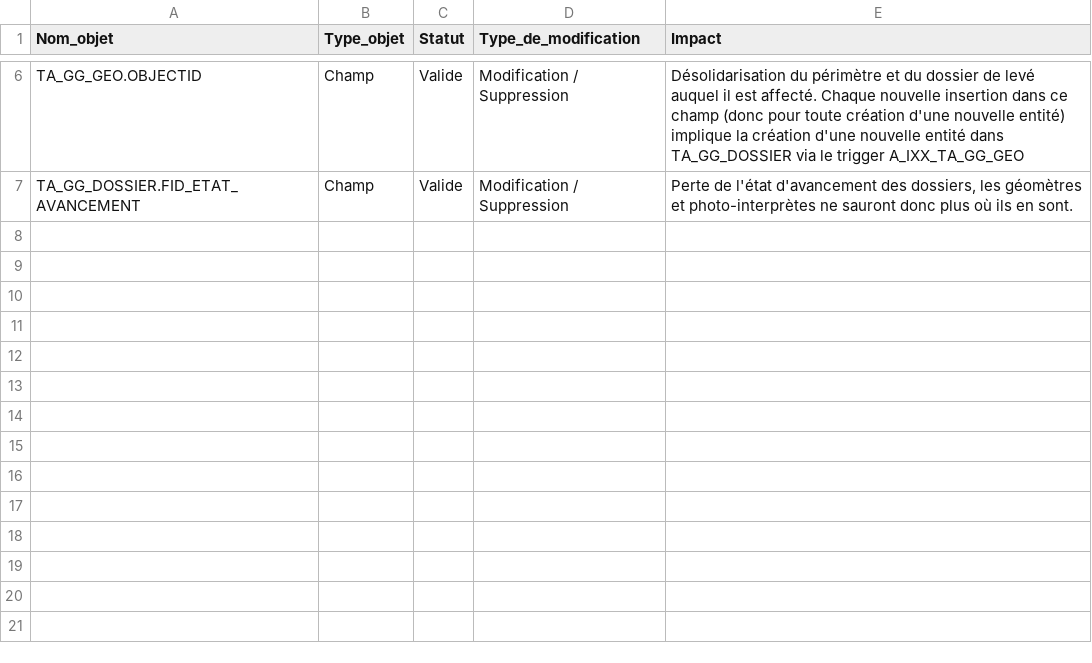
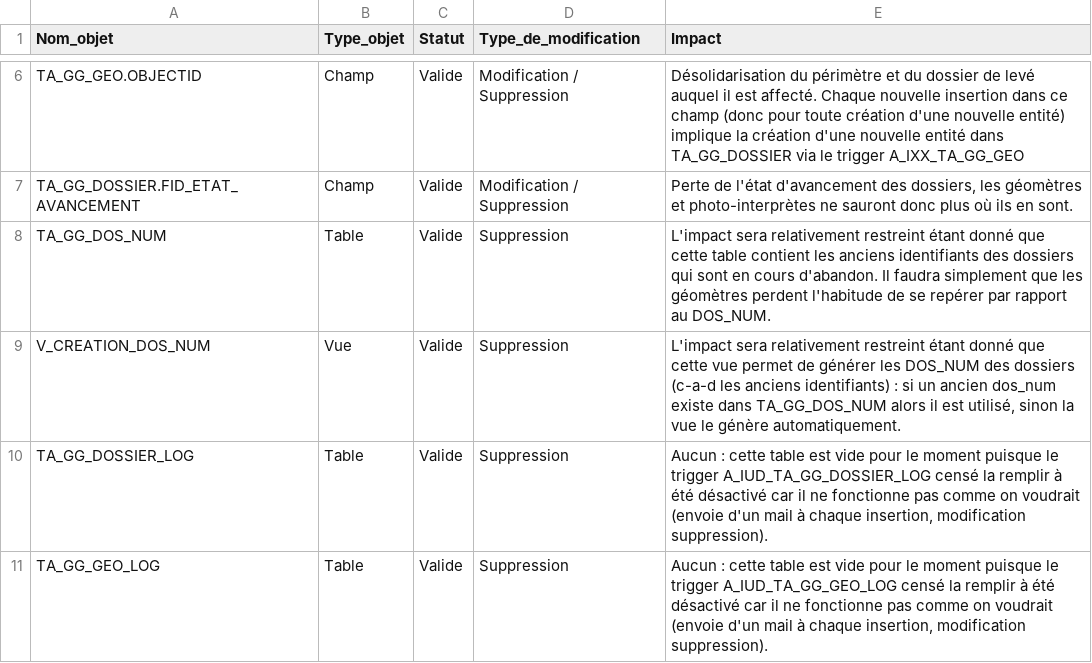
Before and after one commit to meldig/SQL, a TSV file: doc/gestiongeo/etude_impact_modification_gestiongeo.tsv, drawn as a sheet; only a part is shown, gaps mark what is left out.

Commit message:
Rajout des objets pour gérer les DOS_NUM et les tables de logs

```diff
--- a/doc/gestiongeo/etude_impact_modification_gestiongeo.tsv
+++ b/doc/gestiongeo/etude_impact_modification_gestiongeo.tsv
@@ -7 +7,5 @@ TA_GG_GEO.OBJECTID	Champ	Valide	Modification / Suppression	Désolidarisation du
 TA_GG_DOSSIER.FID_ETAT_AVANCEMENT	Champ	Valide	Modification / Suppression	Perte de l'état d'avancement des dossiers, les géomètres et photo-interprètes ne sauront donc plus où ils en sont.
+TA_GG_DOS_NUM	Table	Valide	Suppression	L'impact sera relativement restreint étant donné que cette table contient les anciens identifiants des dossiers qui sont en cours d'abandon. Il faudra simplement que les géomètres perdent l'habitude de se repérer par rapport au DOS_NUM.
+V_CREATION_DOS_NUM	Vue	Valide	Suppression	L'impact sera relativement restreint étant donné que cette vue permet de générer les DOS_NUM des dossiers (c-a-d les anciens identifiants) : si un ancien dos_num existe dans TA_GG_DOS_NUM alors il est utilisé, sinon la vue le génère automatiquement.
+TA_GG_DOSSIER_LOG	Table	Valide	Suppression	Aucun : cette table est vide pour le moment puisque le trigger A_IUD_TA_GG_DOSSIER_LOG censé la remplir à été désactivé car il ne fonctionne pas comme on voudrait (envoie d'un mail à chaque insertion, modification suppression).
+TA_GG_GEO_LOG	Table	Valide	Suppression	Aucun : cette table est vide pour le moment puisque le trigger A_IUD_TA_GG_GEO_LOG censé la remplir à été désactivé car il ne fonctionne pas comme on voudrait (envoie d'un mail à chaque insertion, modification suppression).
```
